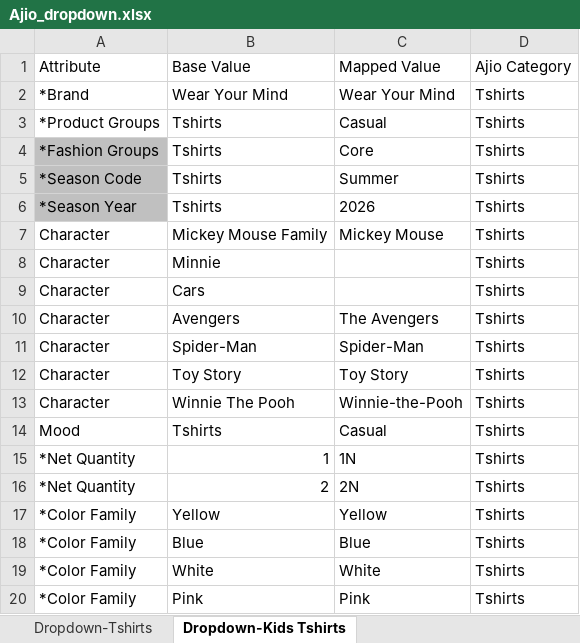
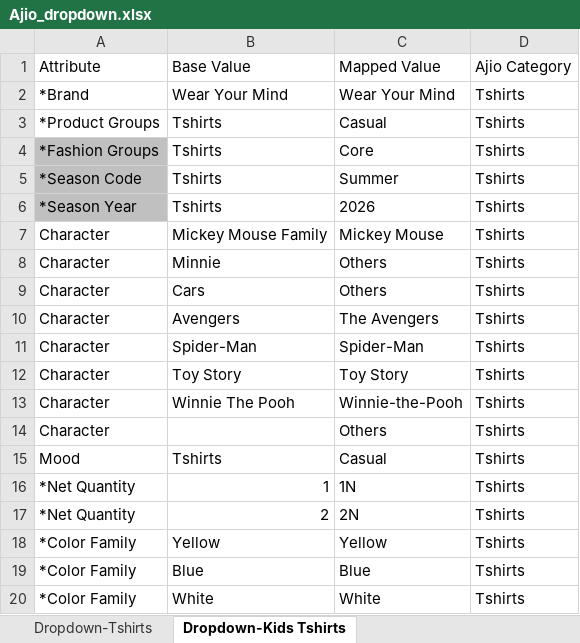
Before and after one commit to anmrahul-code/catalogue-automation, an Excel workbook: config/Ajio_dropdown.xlsx, sheet Dropdown-Kids Tshirts, drawn as a sheet; only a part is shown; the shorter side is filled out with more unchanged rows; values as stored, in another font and other column widths than the file's, no borders; conditional formats not drawn; the diff covers the shown part only; the diff names each change by its address in the sheet, - before the commit and + after, or states it on an @@ line.

```diff
--- a/config/Ajio_dropdown.xlsx (sheet Dropdown-Kids Tshirts)
+++ b/config/Ajio_dropdown.xlsx (sheet Dropdown-Kids Tshirts)
-C8:C9 (Mapped Value): (empty)
+C8:C9 (Mapped Value): Others
+row 14: Character |  | Others | Tshirts
```
Also changed, not shown: 13 added rows and 2 edited cells elsewhere in this sheet, config/Ajio_instruction.xlsx, config/Flipkart_dropdown.xlsx, 1 other file.
